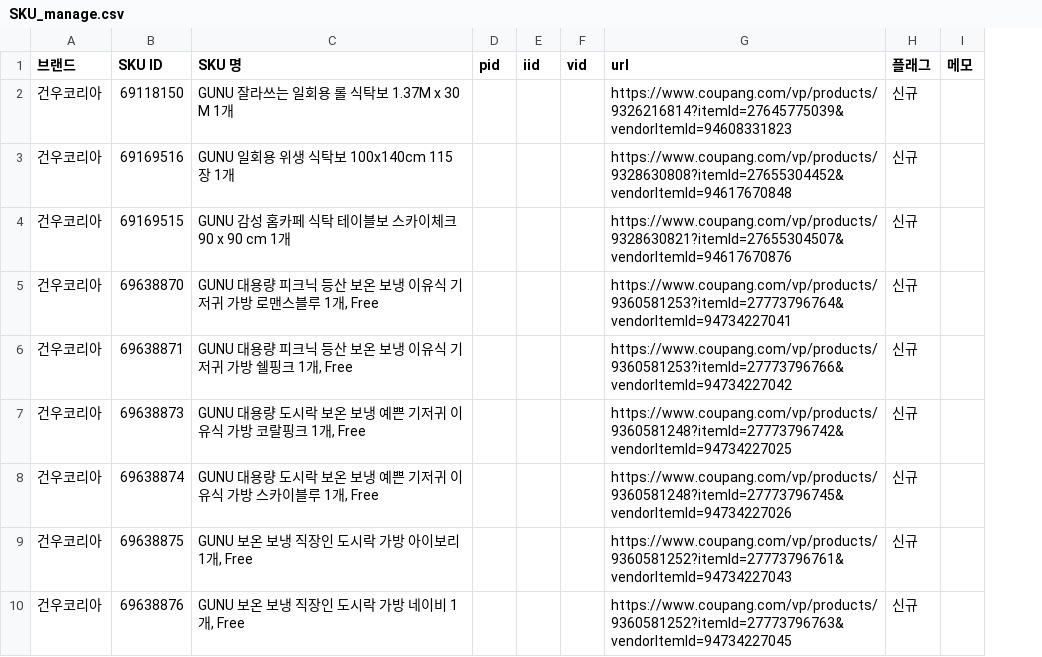
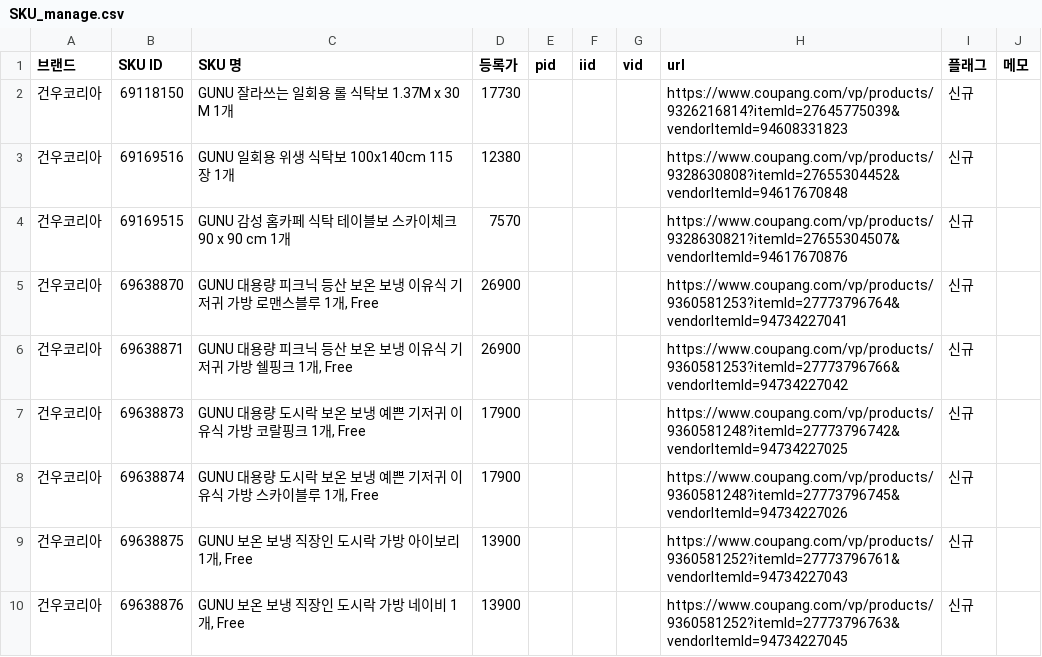
Before and after one commit to develp-ark/sales-monitor, a CSV file: SKU_manage.csv, drawn as a sheet; only a part is shown; the diff names each change by its address in the sheet, - before the commit and + after, or states it on an @@ line.

```diff
--- a/SKU_manage.csv
+++ b/SKU_manage.csv
+column D (등록가), rows 2-10: 17730 | 12380 | 7570 | 26900 | 26900 | 17900 | 17900 | 13900 | 13900
```
Also changed, not shown: 4 other files.
